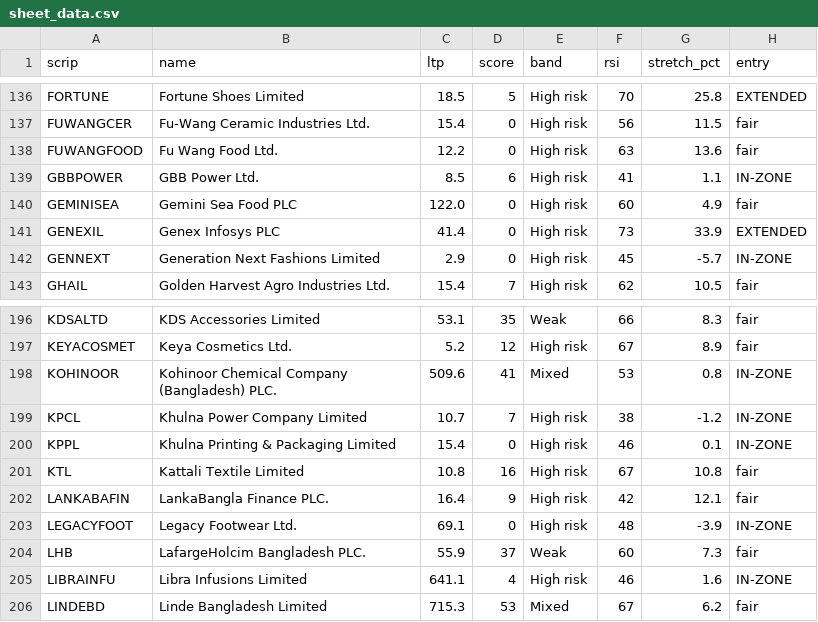
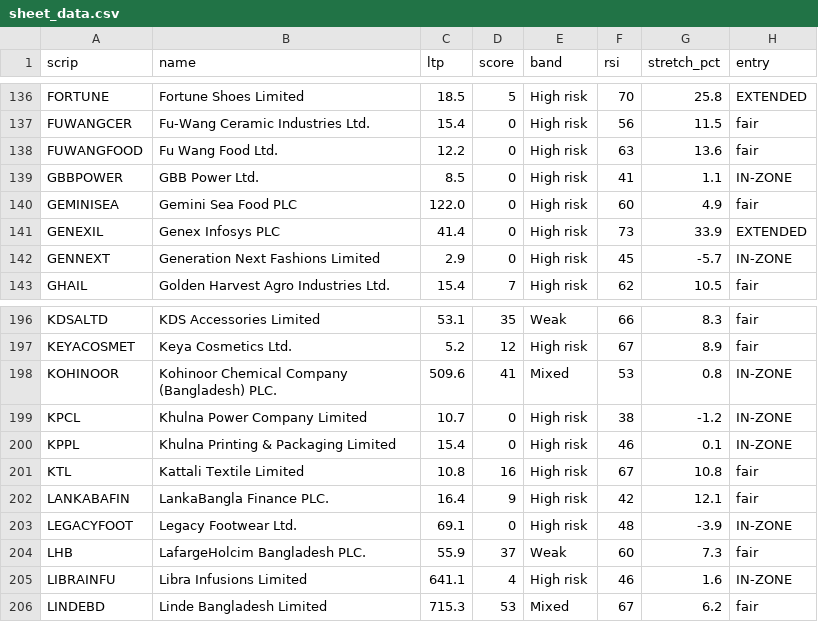
Before and after one commit to farhadh35/dse-guide, a CSV file: sheet_data.csv, drawn as a sheet; only a part is shown, gaps mark what is left out; the diff covers the shown part only; the diff names each change by its address in the sheet, - before the commit and + after, or states it on an @@ line.

```diff
--- a/sheet_data.csv
+++ b/sheet_data.csv
-D139 (score): 6
+D139 (score): 0
-D199 (score): 7
+D199 (score): 0
```
Also changed, not shown: 11 edited cells elsewhere in this file, 8 other files.
